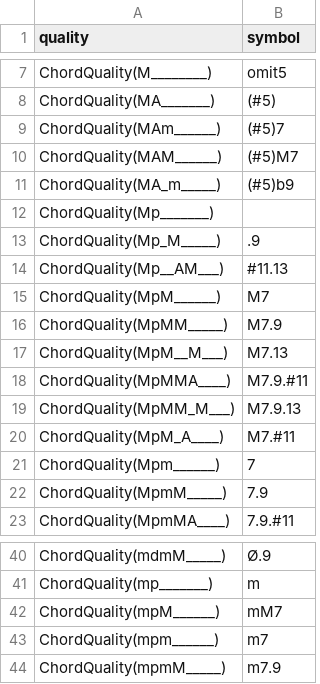
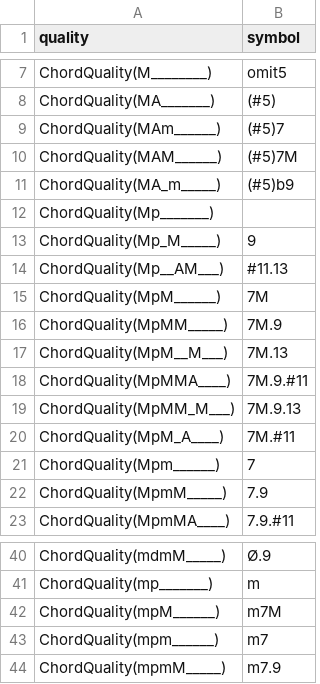
Before and after one commit to FelipeDefensor/ChordHand, a CSV file: chord_hand/settings/chord_symbols.csv, drawn as a sheet; only a part is shown, gaps mark what is left out.

Commit message:
Change major seventh suffix to 7M

```diff
--- a/chord_hand/settings/chord_symbols.csv
+++ b/chord_hand/settings/chord_symbols.csv
@@ -9,13 +9,13 @@ ChordQuality(MA_______),(#5)
 ChordQuality(MAm______),(#5)7
-ChordQuality(MAM______),(#5)M7
+ChordQuality(MAM______),(#5)7M
 ChordQuality(MA_m_____),(#5)b9
 ChordQuality(Mp_______),
-ChordQuality(Mp_M_____),.9
+ChordQuality(Mp_M_____),9
 ChordQuality(Mp__AM___),#11.13
-ChordQuality(MpM______),M7
-ChordQuality(MpMM_____),M7.9
-ChordQuality(MpM__M___),M7.13
-ChordQuality(MpMMA____),M7.9.#11
-ChordQuality(MpMM_M___),M7.9.13
-ChordQuality(MpM_A____),M7.#11
+ChordQuality(MpM______),7M
+ChordQuality(MpMM_____),7M.9
+ChordQuality(MpM__M___),7M.13
+ChordQuality(MpMMA____),7M.9.#11
+ChordQuality(MpMM_M___),7M.9.13
+ChordQuality(MpM_A____),7M.#11
 ChordQuality(Mpm______),7
@@ -41,3 +41,3 @@ ChordQuality(mdmM_____),Ø.9
 ChordQuality(mp_______),m
-ChordQuality(mpM______),mM7
+ChordQuality(mpM______),m7M
 ChordQuality(mpm______),m7
```
